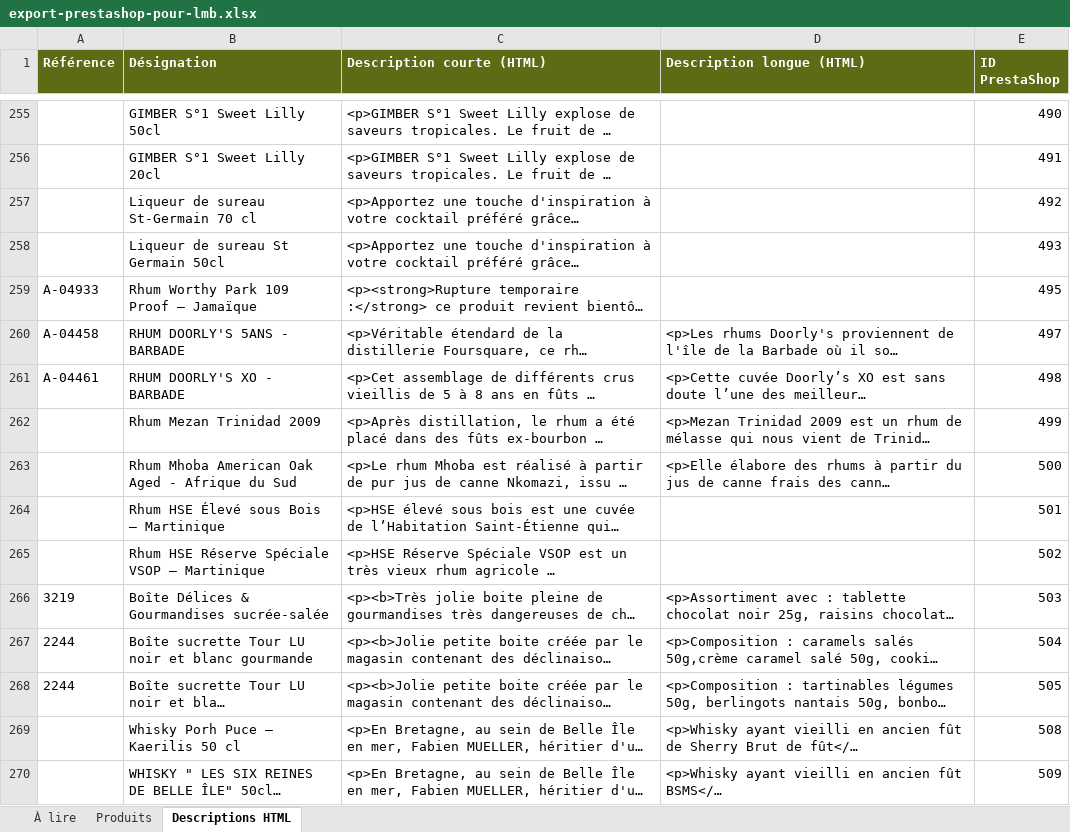
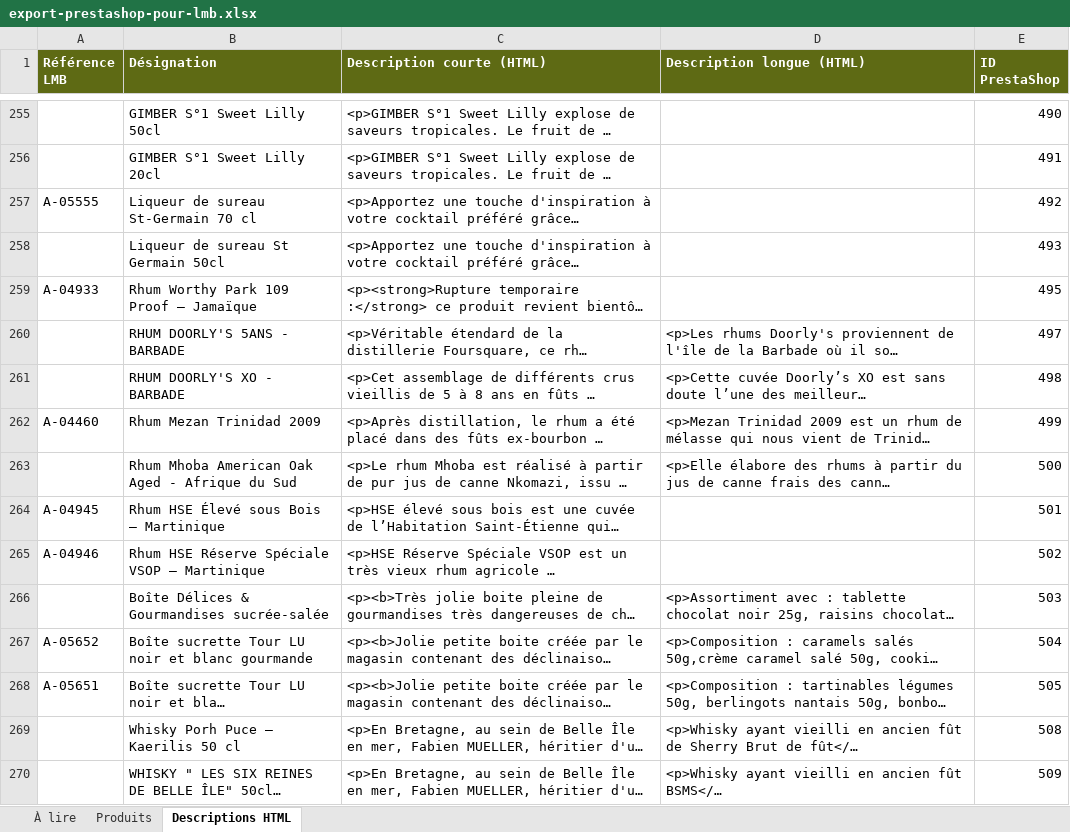
Before and after one commit to BentoDJ/Mondeslibres, an Excel workbook: abc-terroirs/export-lmb/export-prestashop-pour-lmb.xlsx, sheet Descriptions HTML, drawn as a sheet; only a part is shown, gaps mark what is left out; long unchanged cells end in …; values as stored, in another font and other column widths than the file's, no borders; the diff covers the shown part only; the diff names each change by its address in the sheet, - before the commit and + after, or states it on an @@ line.

```diff
--- a/abc-terroirs/export-lmb/export-prestashop-pour-lmb.xlsx (sheet Descriptions HTML)
+++ b/abc-terroirs/export-lmb/export-prestashop-pour-lmb.xlsx (sheet Descriptions HTML)
-A1: Référence
+A1: Référence LMB
-A257 (Référence LMB): (empty)
+A257 (Référence LMB): A-05555
-A260 (Référence LMB): A-04458
+A260 (Référence LMB): (empty)
-A261 (Référence LMB): A-04461
+A261 (Référence LMB): (empty)
-A262 (Référence LMB): (empty)
+A262 (Référence LMB): A-04460
-A264 (Référence LMB): (empty)
+A264 (Référence LMB): A-04945
-A265 (Référence LMB): (empty)
+A265 (Référence LMB): A-04946
-A266 (Référence LMB): 3219
+A266 (Référence LMB): (empty)
-A267 (Référence LMB): 2244
+A267 (Référence LMB): A-05652
-A268 (Référence LMB): 2244
+A268 (Référence LMB): A-05651
```
Also changed, not shown: 314 edited cells elsewhere in this sheet, sheet À lire, sheet Produits, formulas that keep their value, 2 other files.
